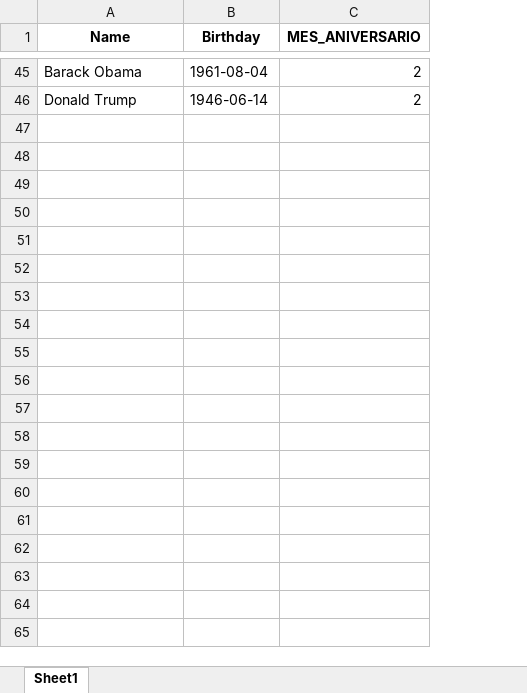
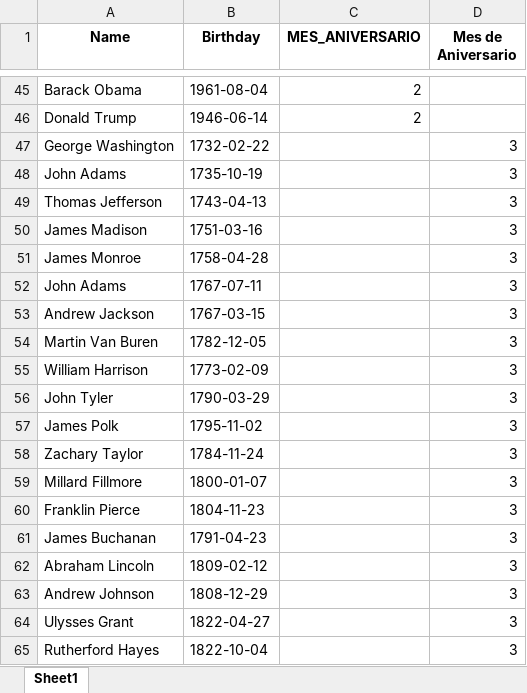
Before and after one commit to ruipoletti28/Data-Quality, an Excel workbook: fileupload/uploads/combined.xlsx, sheet Sheet1, drawn as a sheet; only a part is shown, gaps mark what is left out; values as stored, in another font and other column widths than the file's, no borders; the diff covers the shown part only; the diff names each change by its address in the sheet, - before the commit and + after, or states it on an @@ line.

```diff
--- a/fileupload/uploads/combined.xlsx (sheet Sheet1)
+++ b/fileupload/uploads/combined.xlsx (sheet Sheet1)
+column D (Mes de Aniversario), empty
+row 47: George Washington | 1732-02-22 |  | 3
+row 48: John Adams | 1735-10-19 |  | 3
+row 49: Thomas Jefferson | 1743-04-13 |  | 3
+row 50: James Madison | 1751-03-16 |  | 3
+row 51: James Monroe | 1758-04-28 |  | 3
+row 52: John Adams | 1767-07-11 |  | 3
+row 53: Andrew Jackson | 1767-03-15 |  | 3
+row 54: Martin Van Buren | 1782-12-05 |  | 3
+row 55: William Harrison | 1773-02-09 |  | 3
+row 56: John Tyler | 1790-03-29 |  | 3
+row 57: James Polk | 1795-11-02 |  | 3
+row 58: Zachary Taylor | 1784-11-24 |  | 3
+row 59: Millard Fillmore | 1800-01-07 |  | 3
+row 60: Franklin Pierce | 1804-11-23 |  | 3
+row 61: James Buchanan | 1791-04-23 |  | 3
+row 62: Abraham Lincoln | 1809-02-12 |  | 3
+row 63: Andrew Johnson | 1808-12-29 |  | 3
+row 64: Ulysses Grant | 1822-04-27 |  | 3
+row 65: Rutherford Hayes | 1822-10-04 |  | 3
```
Also changed, not shown: 26 added rows elsewhere in this sheet, 4 other files.
